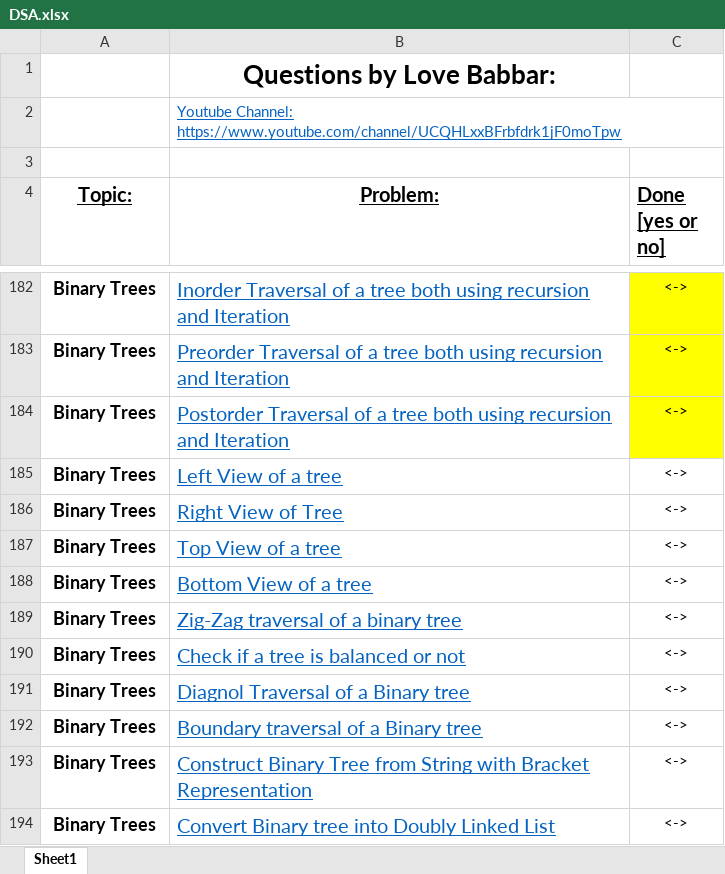
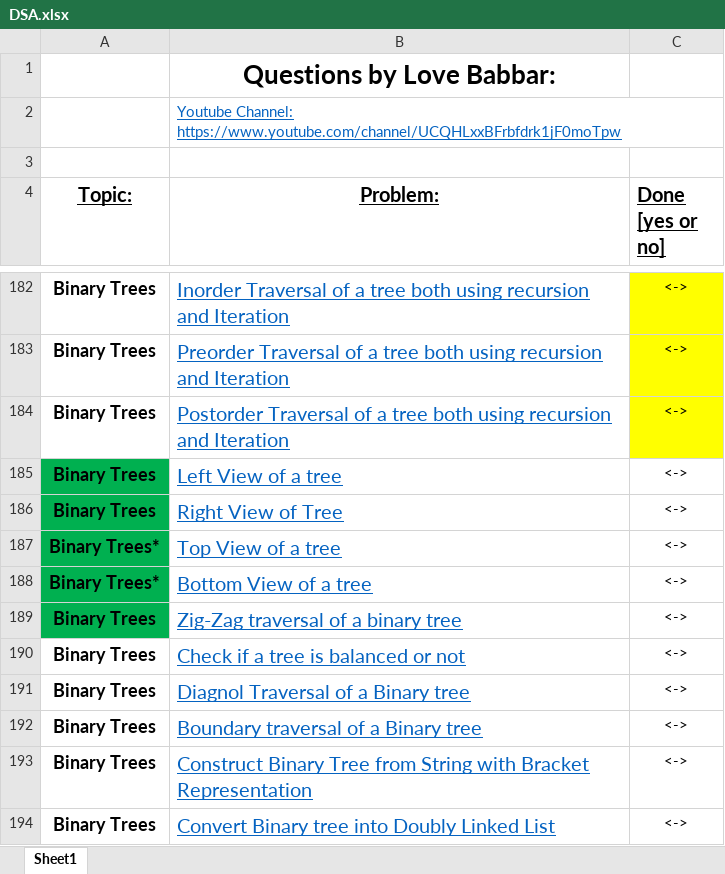
Before and after one commit to NM1210/DSA, an Excel workbook: DSA.xlsx, sheet Sheet1, drawn as a sheet; only a part is shown, gaps mark what is left out; values as stored, in another font and other column widths than the file's, no borders; the diff names each change by its address in the sheet, - before the commit and + after, or states it on an @@ line.

Commit message:
Trees 185-189

```diff
--- a/DSA.xlsx (sheet Sheet1)
+++ b/DSA.xlsx (sheet Sheet1)
-A185:A189 fill: none
+A185:A189 fill: #00B050
-A187:A188 (Topic:): Binary Trees
+A187:A188 (Topic:): Binary Trees*
```
Also changed, not shown: 5 other files.
